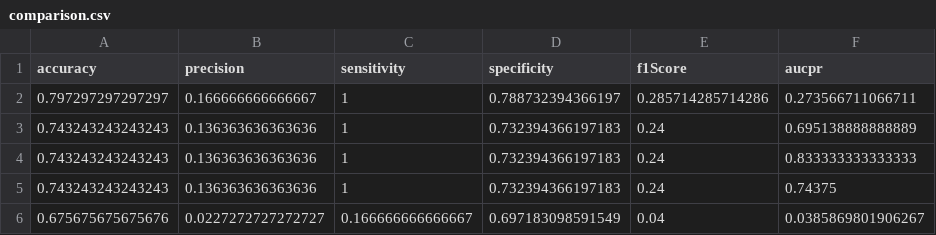
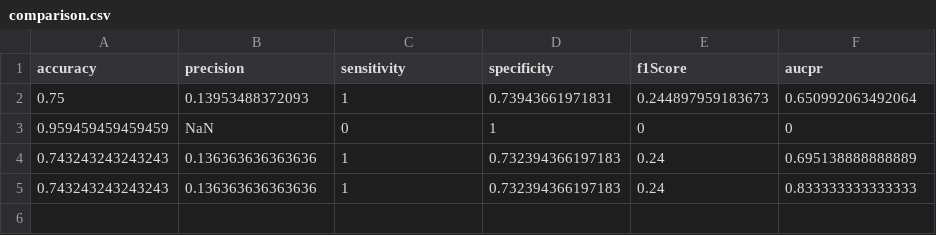
Before and after one commit to matthias-pichler/kMRCD, a CSV file: tables/lymphography/comparison.csv, drawn as a sheet.

```diff
--- a/tables/lymphography/comparison.csv
+++ b/tables/lymphography/comparison.csv
@@ -1,6 +1,5 @@
 accuracy,precision,sensitivity,specificity,f1Score,aucpr
-0.797297297297297,0.166666666666667,1,0.788732394366197,0.285714285714286,0.273566711066711
+0.75,0.13953488372093,1,0.73943661971831,0.244897959183673,0.650992063492064
+0.959459459459459,NaN,0,1,0,0
 0.743243243243243,0.136363636363636,1,0.732394366197183,0.24,0.695138888888889
 0.743243243243243,0.136363636363636,1,0.732394366197183,0.24,0.833333333333333
-0.743243243243243,0.136363636363636,1,0.732394366197183,0.24,0.74375
-0.675675675675676,0.0227272727272727,0.166666666666667,0.697183098591549,0.04,0.0385869801906267
```
Also changed, not shown: tables/breast-cancer-wisconsin/comparison.csv, 10 other files.
